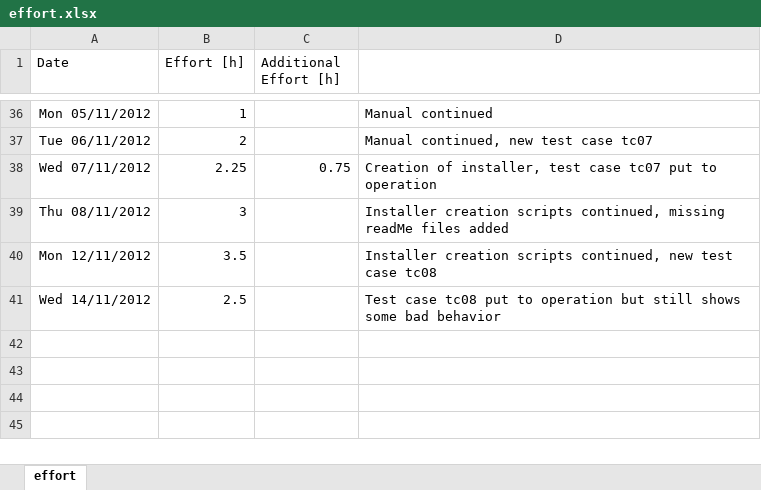
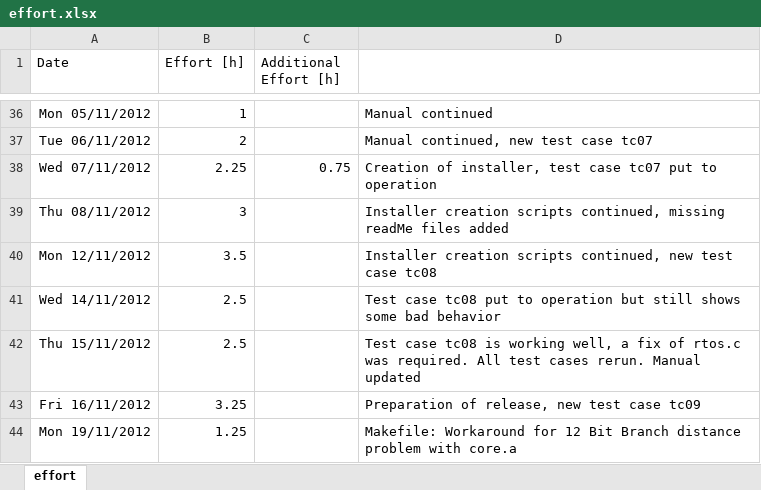
Before and after one commit to sudar/RTuinOS, an Excel workbook: RTuinOS/doc/effort.xlsx, sheet effort, drawn as a sheet; only a part is shown, gaps mark what is left out; values as stored, in another font and other column widths than the file's, no borders; the diff names each change by its address in the sheet, - before the commit and + after, or states it on an @@ line.

Commit message:
Fix: Build process of Arduino limited program size to a few kByte because of bad usage of short jumps in the vector table

```diff
--- a/RTuinOS/doc/effort.xlsx (sheet effort)
+++ b/RTuinOS/doc/effort.xlsx (sheet effort)
+row 42: Thu 15/11/2012 | 2.5 |  | Test case tc08 is working well, a fix of rtos.c was required. All test cases rerun. Manual updated
+row 43: Fri 16/11/2012 | 3.25 |  | Preparation of release, new test case tc09
+row 44: Mon 19/11/2012 | 1.25 |  | Makefile: Workaround for 12 Bit Branch distance problem with core.a
```
Also changed, not shown: 1 other file.
